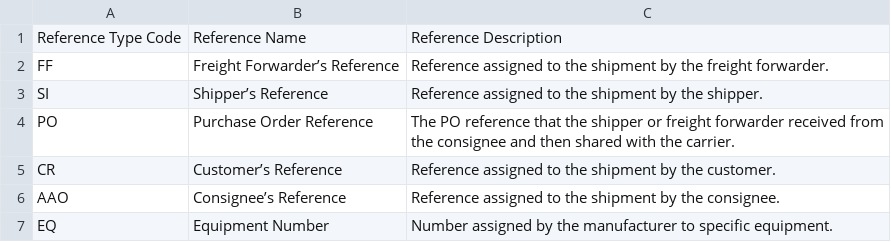
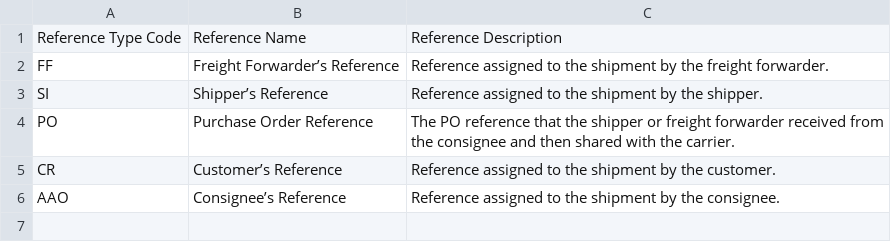
Before and after one commit to dcsaorg/DCSA-Information-Model, a CSV file: datamodel/referencedata.d/referencetypes.csv, drawn as a sheet; the diff names each change by its address in the sheet, - before the commit and + after, or states it on an @@ line.

Commit message:
Update referencetypes.csv

```diff
--- a/datamodel/referencedata.d/referencetypes.csv
+++ b/datamodel/referencedata.d/referencetypes.csv
-row 7: EQ | Equipment Number | Number assigned by the manufacturer to specific equipment.
```
